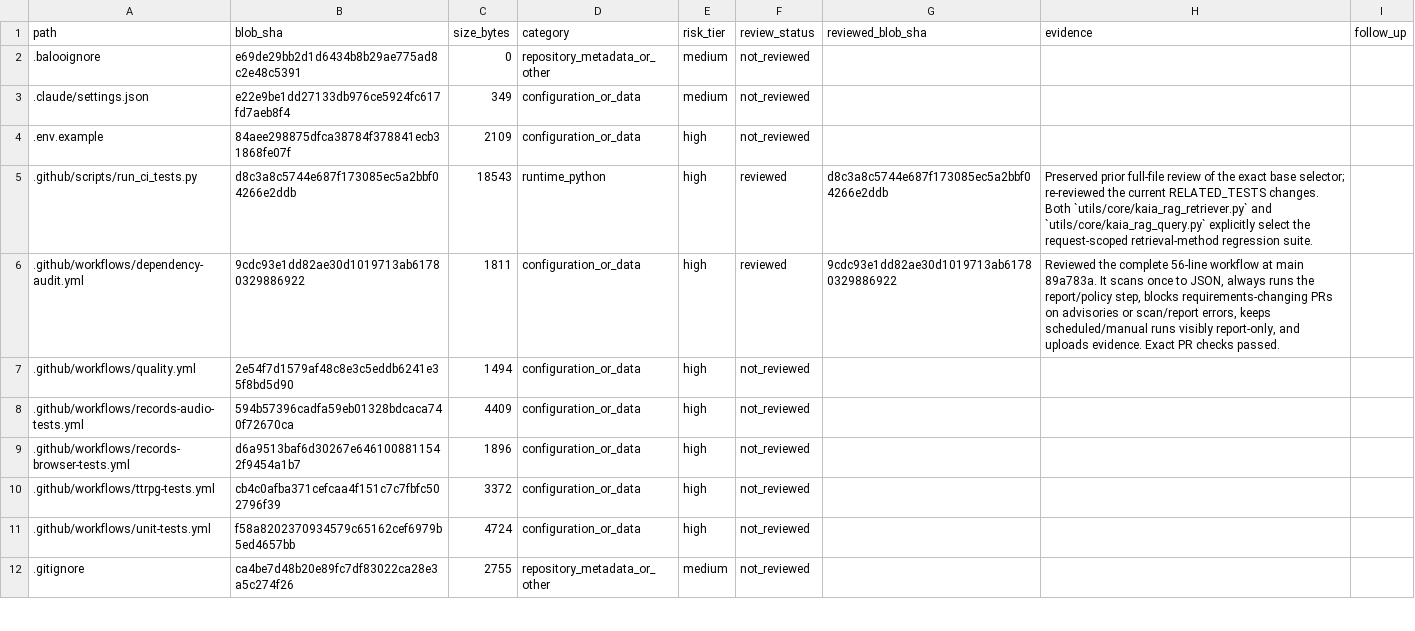
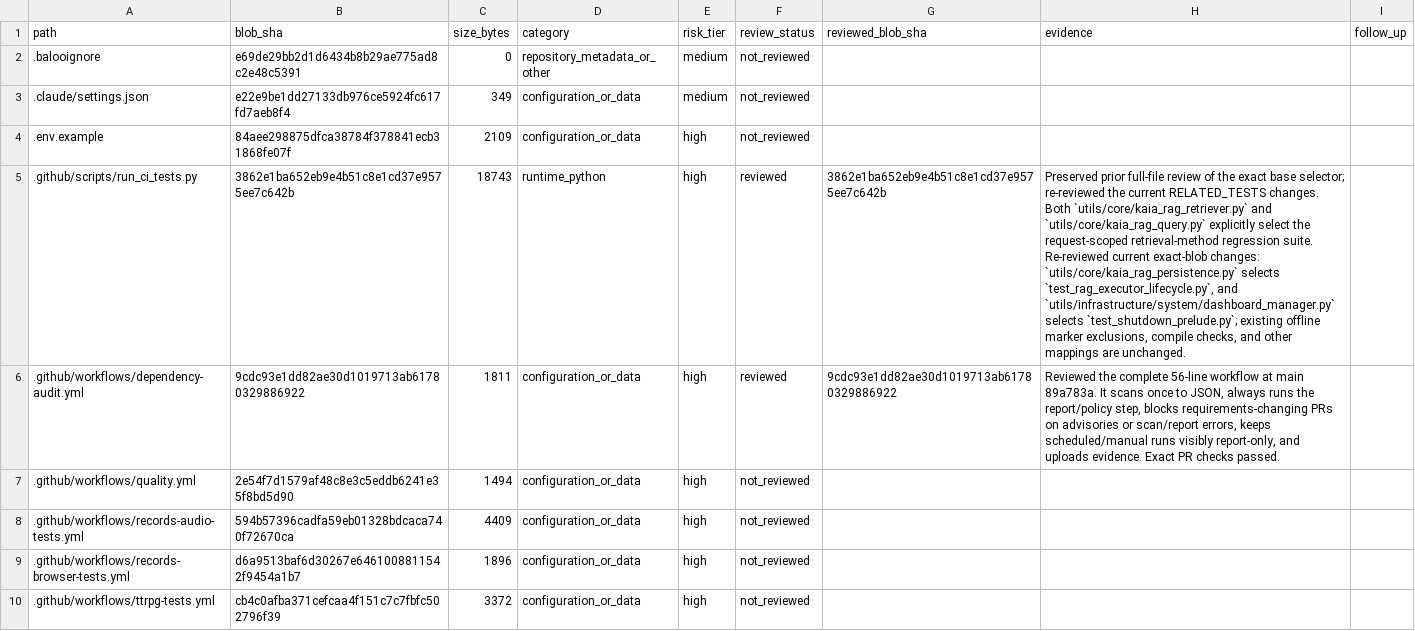
Before and after one commit to Ekco-S64QTN6/Kaiacord, a CSV file: docs/audits/repository-review-ledger.csv, drawn as a sheet; only a part is shown; the shorter side is filled out with more unchanged rows; the diff covers the shown part only; the diff names each change by its address in the sheet, - before the commit and + after, or states it on an @@ line.

Commit message:
Reconcile review ledger for default-executor RAG lifecycle fix

```diff
--- a/docs/audits/repository-review-ledger.csv
+++ b/docs/audits/repository-review-ledger.csv
-B5 (blob_sha): d8c3a8c5744e687f173085ec5a2bbf04266e2ddb
+B5 (blob_sha): 3862e1ba652eb9e4b51c8e1cd37e9575ee7c642b
-C5 (size_bytes): 18543
+C5 (size_bytes): 18743
-G5 (reviewed_blob_sha): d8c3a8c5744e687f173085ec5a2bbf04266e2ddb
+G5 (reviewed_blob_sha): 3862e1ba652eb9e4b51c8e1cd37e9575ee7c642b
-H5 (evidence): …regression suite.
+H5 (evidence): …regression suite. Re-reviewed current exact-blob changes: `utils/core/kaia_rag_persistence.py` selects `test_rag_executor_lifecycle.py`, and `utils/infrastructure/system/dashboard_manager.py` selects `test_shutdown_prelude.py`; existing offline marker exclusions, compile checks, and other mappings are unchanged.
```
Also changed, not shown: 25 edited cells elsewhere in this file.
